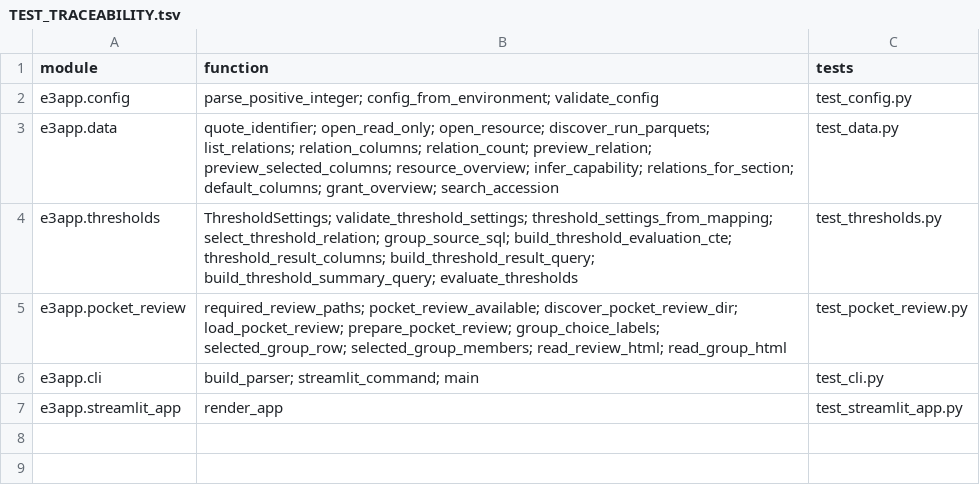
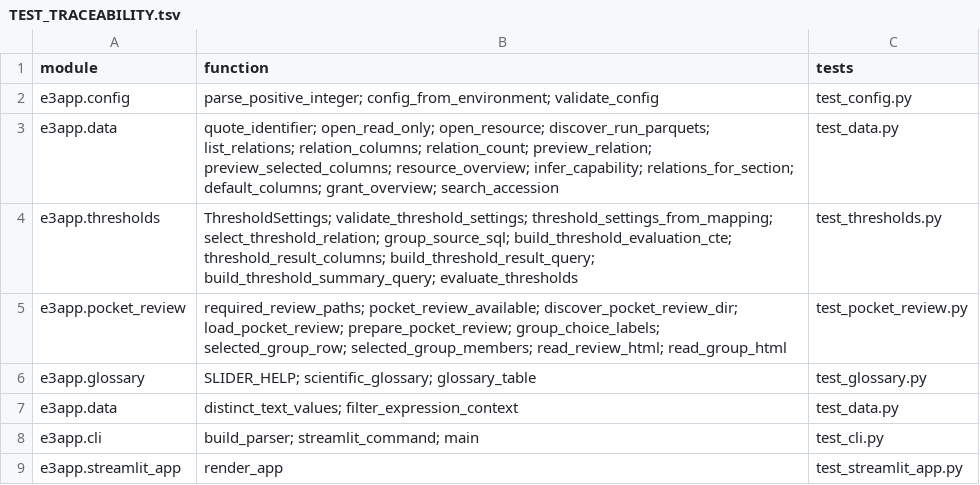
Before and after one commit to peterthorpe5/E3_project_draft, a TSV file: e3_python_app/docs/TEST_TRACEABILITY.tsv, drawn as a sheet.

Commit message:
Add glossary and tissue-level expression support

```diff
--- a/e3_python_app/docs/TEST_TRACEABILITY.tsv
+++ b/e3_python_app/docs/TEST_TRACEABILITY.tsv
@@ -5,2 +5,4 @@ e3app.thresholds	ThresholdSettings; validate_threshold_settings; threshold_setti
 e3app.pocket_review	required_review_paths; pocket_review_available; discover_pocket_review_dir; load_pocket_review; prepare_pocket_review; group_choice_labels; selected_group_row; selected_group_members; read_review_html; read_group_html	test_pocket_review.py
+e3app.glossary	SLIDER_HELP; scientific_glossary; glossary_table	test_glossary.py
+e3app.data	distinct_text_values; filter_expression_context	test_data.py
 e3app.cli	build_parser; streamlit_command; main	test_cli.py
```
Also changed, not shown: 45 other files.
